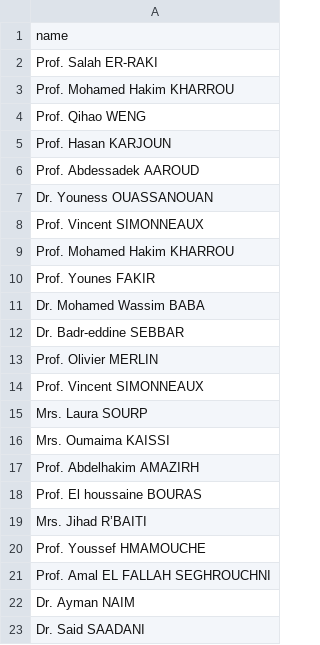
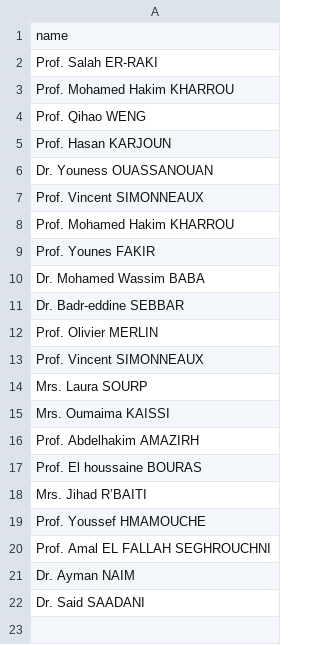
Before and after one commit to elhachimi-ch/personal_website, a CSV file: assets/data/coauthors.csv, drawn as a sheet; the diff names each change by its address in the sheet, - before the commit and + after, or states it on an @@ line.

Commit message:
Add projects and grants management functionality
- Implemented asynchronous fetching of project and grant data from JSON files.
- Created functions to parse funding amounts and format them as USD.
- Developed rendering functions for displaying project and grant statistics, including total count, principal investigators, and total funding.
- Added role classification for displaying user roles in project and grant cards.
- Ensured the application initializes after the DOM is fully loaded.

```diff
--- a/assets/data/coauthors.csv
+++ b/assets/data/coauthors.csv
-row 6: Prof. Abdessadek AAROUD
```
Also changed, not shown: 7 other files.
